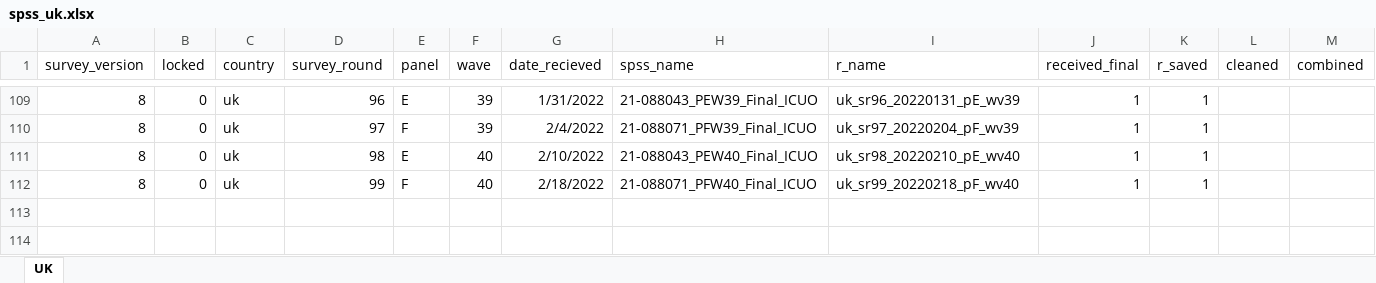
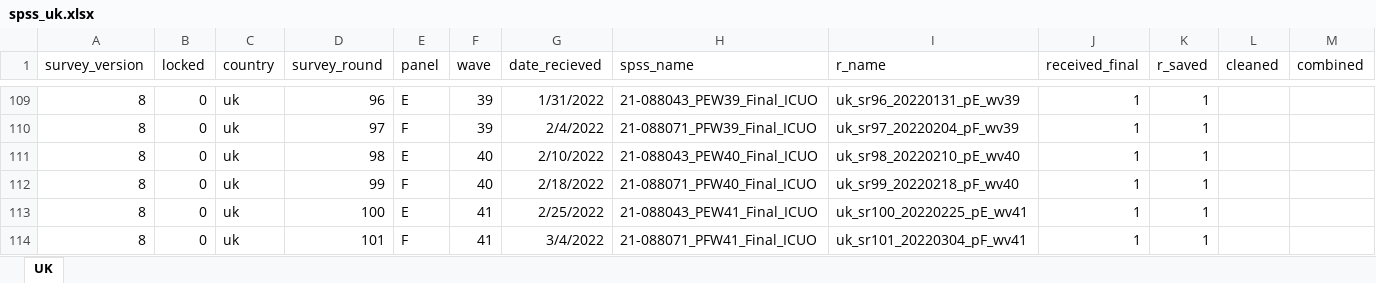
Before and after one commit to jarvisc1/comix_data_clean, an Excel workbook: data/spss_uk.xlsx, sheet UK, drawn as a sheet; only a part is shown, gaps mark what is left out; values as stored, in another font and other column widths than the file's, no borders; rows hold the shown columns only; the diff names each change by its address in the sheet, - before the commit and + after, or states it on an @@ line.

Commit message:
Update for round 101 - Last one for UK

```diff
--- a/data/spss_uk.xlsx (sheet UK)
+++ b/data/spss_uk.xlsx (sheet UK)
+row 113: 8 | 0 | uk | 100 | E | 41 | 2/25/2022 | 21-088043_PEW41_Final_ICUO | uk_sr100_20220225_pE_wv41 | 1 | 1
+row 114: 8 | 0 | uk | 101 | F | 41 | 3/4/2022 | 21-088071_PFW41_Final_ICUO | uk_sr101_20220304_pF_wv41 | 1 | 1
```
Also changed, not shown: 1 other file.
